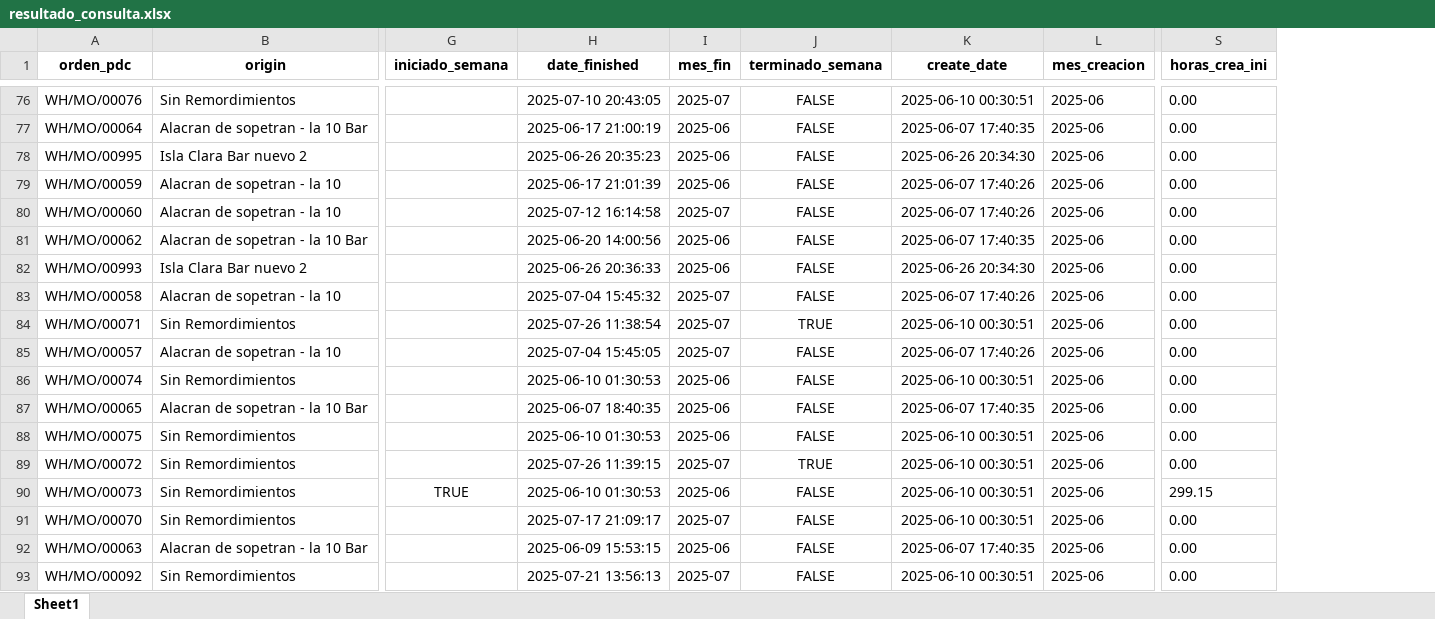
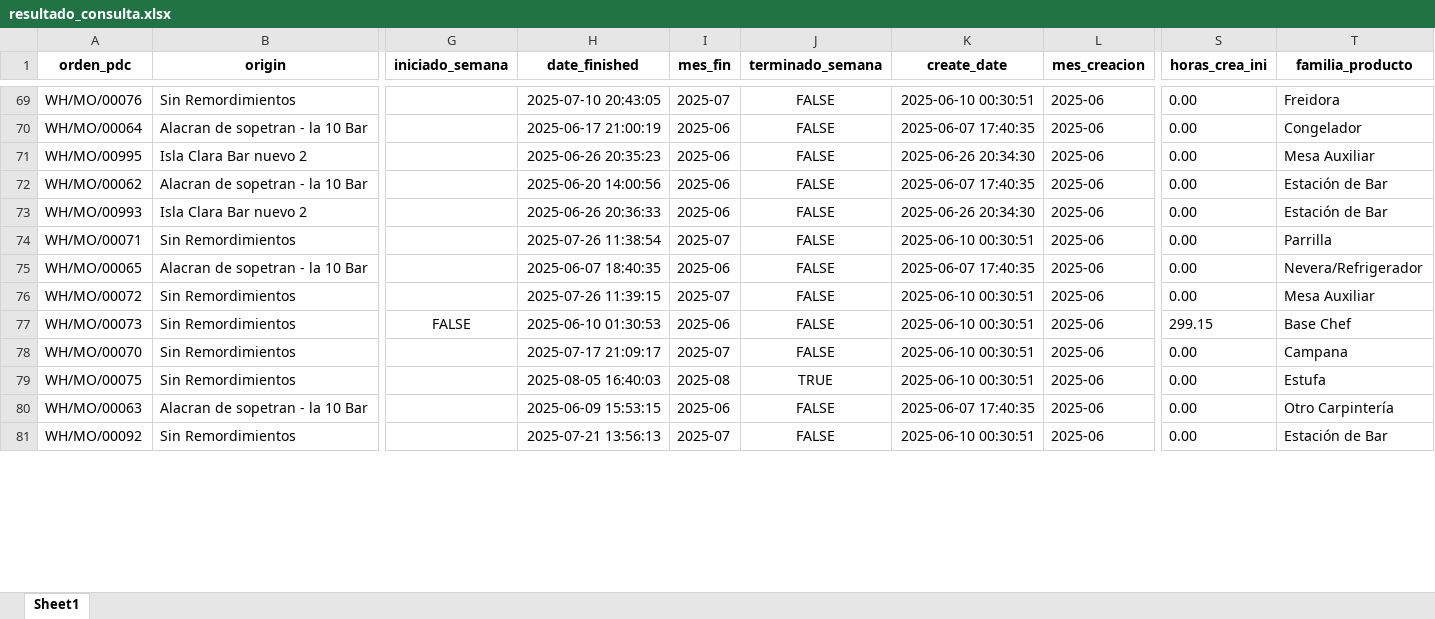
Before and after one commit to dochoau/reporteriaUG, an Excel workbook: resultado_consulta.xlsx, sheet Sheet1, drawn as a sheet; only a part is shown, gaps mark what is left out; values as stored, in another font and other column widths than the file's, no borders; removed rows and columns are numbered as before the commit, all else as after; rows hold the shown columns only; the diff covers the shown part only; the diff names each change by its address in the sheet, - before the commit and + after, or states it on an @@ line.

```diff
--- a/resultado_consulta.xlsx (sheet Sheet1)
+++ b/resultado_consulta.xlsx (sheet Sheet1)
+column T (familia_producto), rows 69-78: Freidora | Congelador | Mesa Auxiliar | Estación de Bar | Estación de Bar | Parrilla | Nevera/Refrigerador | Mesa Auxiliar | Base Chef | Campana; rows 80-81: Otro Carpintería | Estación de Bar
-row 79: WH/MO/00059 | Alacran de sopetran - la 10 |  | 2025-06-17 21:01:39 | 2025-06 | FALSE | 2025-06-07 17:40:26 | 2025-06 | 0.00
-row 80: WH/MO/00060 | Alacran de sopetran - la 10 |  | 2025-07-12 16:14:58 | 2025-07 | FALSE | 2025-06-07 17:40:26 | 2025-06 | 0.00
-row 83: WH/MO/00058 | Alacran de sopetran - la 10 |  | 2025-07-04 15:45:32 | 2025-07 | FALSE | 2025-06-07 17:40:26 | 2025-06 | 0.00
-J74 (terminado_semana): TRUE
+J74 (terminado_semana): FALSE
-row 85: WH/MO/00057 | Alacran de sopetran - la 10 |  | 2025-07-04 15:45:05 | 2025-07 | FALSE | 2025-06-07 17:40:26 | 2025-06 | 0.00
-row 86: WH/MO/00074 | Sin Remordimientos |  | 2025-06-10 01:30:53 | 2025-06 | FALSE | 2025-06-10 00:30:51 | 2025-06 | 0.00
-row 88: WH/MO/00075 | Sin Remordimientos |  | 2025-06-10 01:30:53 | 2025-06 | FALSE | 2025-06-10 00:30:51 | 2025-06 | 0.00
-J76 (terminado_semana): TRUE
+J76 (terminado_semana): FALSE
-G77 (iniciado_semana): TRUE
+G77 (iniciado_semana): FALSE
+row 79: WH/MO/00075 | Sin Remordimientos |  | 2025-08-05 16:40:03 | 2025-08 | TRUE | 2025-06-10 00:30:51 | 2025-06 | 0.00 | Estufa
```
Also changed, not shown: 12 added rows, 51 removed rows, 2 moved rows and 38 edited cells elsewhere in this sheet, 3 other files.
